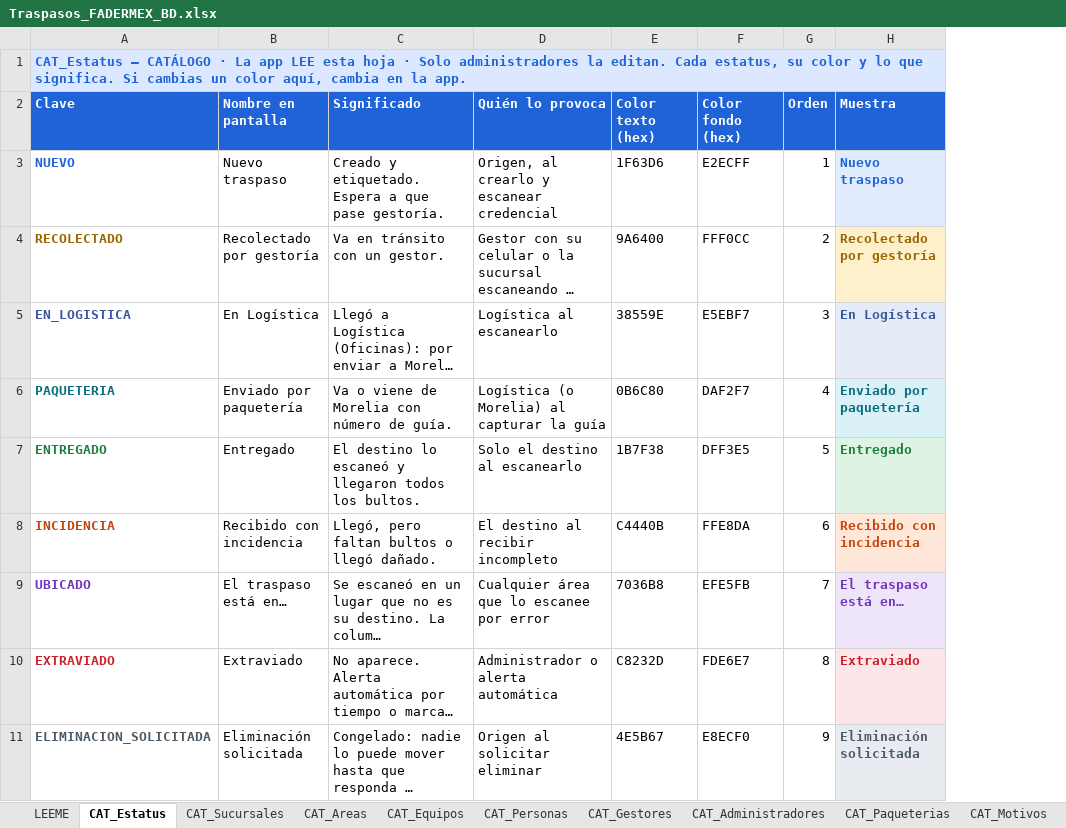
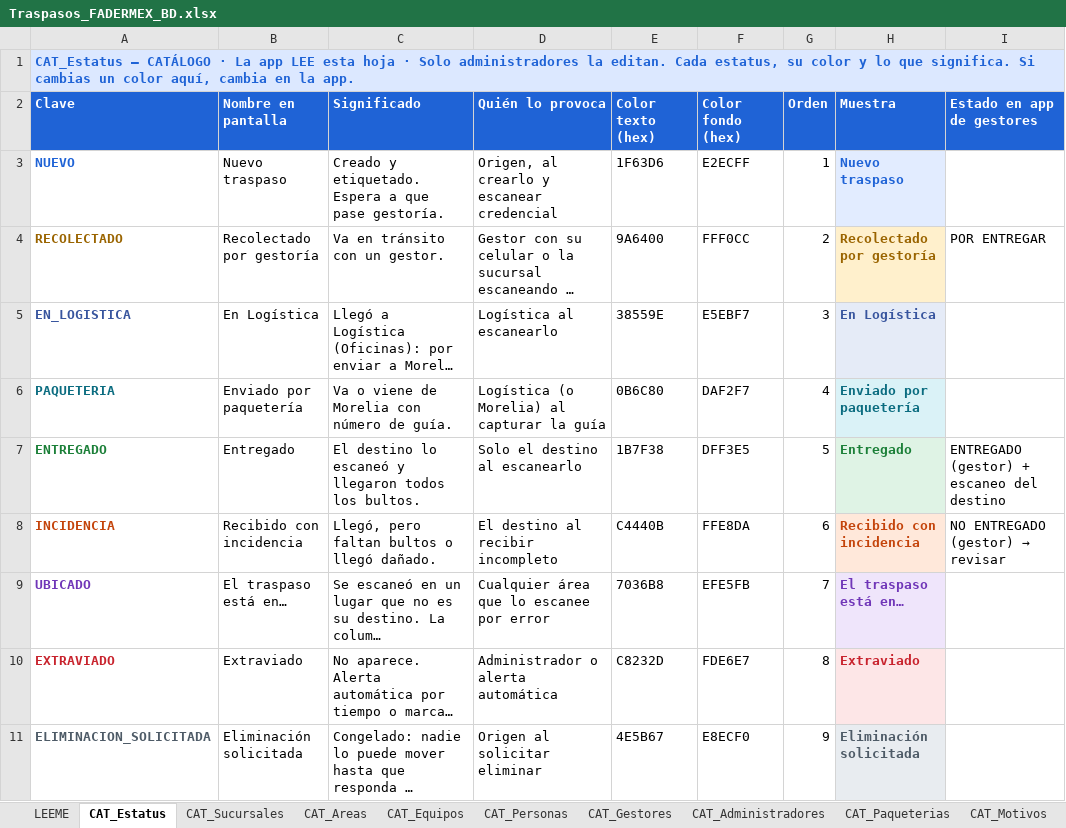
Before and after one commit to Logisitica-Araujo/logistica, an Excel workbook: traspasos/Traspasos_FADERMEX_BD.xlsx, sheet CAT_Estatus, drawn as a sheet; only a part is shown; long unchanged cells end in …; values as stored, in another font and other column widths than the file's, no borders; the diff names each change by its address in the sheet, - before the commit and + after, or states it on an @@ line.

```diff
--- a/traspasos/Traspasos_FADERMEX_BD.xlsx (sheet CAT_Estatus)
+++ b/traspasos/Traspasos_FADERMEX_BD.xlsx (sheet CAT_Estatus)
+column I (Estado en app de gestores), rows 4-8: POR ENTREGAR |  |  | ENTREGADO (gestor) + escaneo del destino | NO ENTREGADO (gestor) → revisar
```
Also changed, not shown: sheet LEEME, sheet CFG_Ajustes, sheet CAT_Equipos, sheet CAT_Areas, other sheet tabs, 2 other files.
